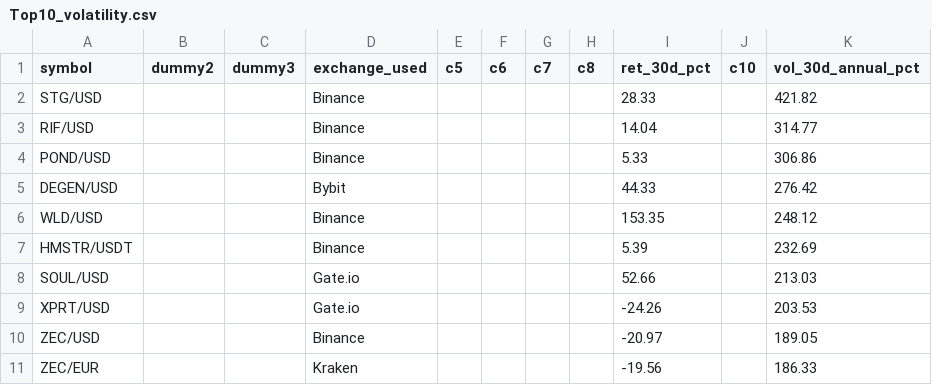
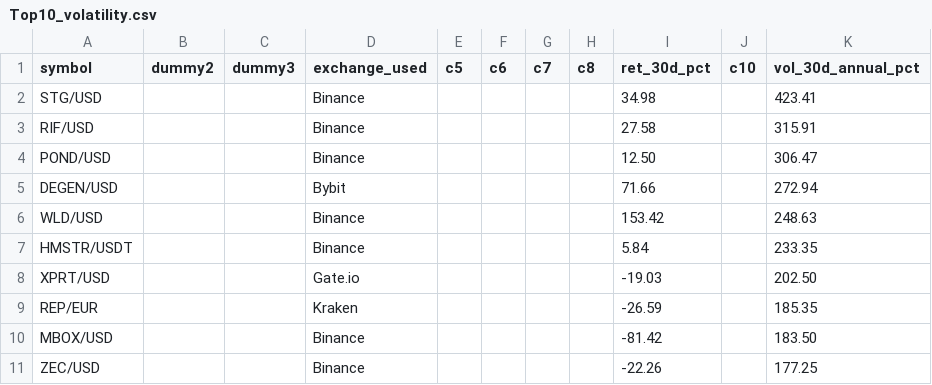
Before and after one commit to Bencode92/stock-analysis-platform, a CSV file: data/filtered/Top10_volatility.csv, drawn as a sheet.

```diff
--- a/data/filtered/Top10_volatility.csv
+++ b/data/filtered/Top10_volatility.csv
@@ -1,11 +1,11 @@
 symbol,dummy2,dummy3,exchange_used,c5,c6,c7,c8,ret_30d_pct,c10,vol_30d_annual_pct
-"STG/USD","","","Binance","","","","","28.33","","421.82"
-"RIF/USD","","","Binance","","","","","14.04","","314.77"
-"POND/USD","","","Binance","","","","","5.33","","306.86"
-"DEGEN/USD","","","Bybit","","","","","44.33","","276.42"
-"WLD/USD","","","Binance","","","","","153.35","","248.12"
-"HMSTR/USDT","","","Binance","","","","","5.39","","232.69"
-"SOUL/USD","","","Gate.io","","","","","52.66","","213.03"
-"XPRT/USD","","","Gate.io","","","","","-24.26","","203.53"
-"ZEC/USD","","","Binance","","","","","-20.97","","189.05"
-"ZEC/EUR","","","Kraken","","","","","-19.56","","186.33"
+"STG/USD","","","Binance","","","","","34.98","","423.41"
+"RIF/USD","","","Binance","","","","","27.58","","315.91"
+"POND/USD","","","Binance","","","","","12.50","","306.47"
+"DEGEN/USD","","","Bybit","","","","","71.66","","272.94"
+"WLD/USD","","","Binance","","","","","153.42","","248.63"
+"HMSTR/USDT","","","Binance","","","","","5.84","","233.35"
+"XPRT/USD","","","Gate.io","","","","","-19.03","","202.50"
+"REP/EUR","","","Kraken","","","","","-26.59","","185.35"
+"MBOX/USD","","","Binance","","","","","-81.42","","183.50"
+"ZEC/USD","","","Binance","","","","","-22.26","","177.25"
```
Also changed, not shown: data/filtered/Crypto_filtered_volatility.csv, data/filtered/Crypto_rejected_volatility.csv, 3 other files.
